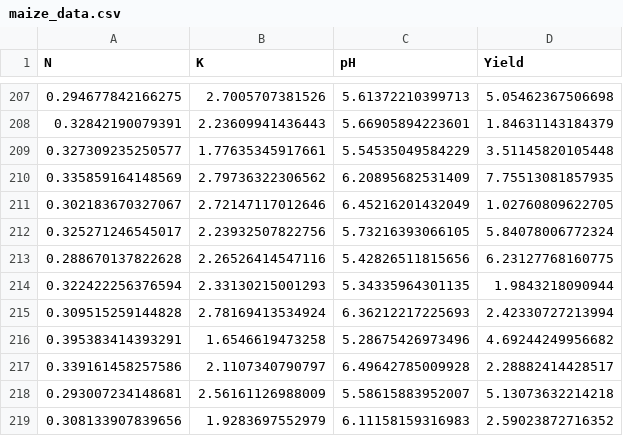
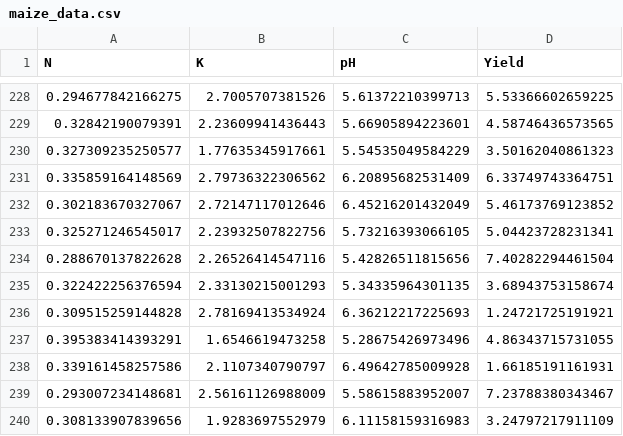
Before and after one commit to chawezimiti/BLA_NETHERLAND_Rothamsted, a CSV file: maize_data.csv, drawn as a sheet; only a part is shown, gaps mark what is left out; addresses are those after the commit; the diff covers the shown part only; the diff names each change by its address in the sheet, - before the commit and + after, or states it on an @@ line.

```diff
--- a/maize_data.csv
+++ b/maize_data.csv
-D228 (Yield): 5.05462367506698
+D228 (Yield): 5.53366602659225
-D229 (Yield): 1.84631143184379
+D229 (Yield): 4.58746436573565
-D230 (Yield): 3.51145820105448
+D230 (Yield): 3.50162040861323
-D231 (Yield): 7.75513081857935
+D231 (Yield): 6.33749743364751
-D232 (Yield): 1.02760809622705
+D232 (Yield): 5.46173769123852
-D233 (Yield): 5.84078006772324
+D233 (Yield): 5.04423728231341
-D234 (Yield): 6.23127768160775
+D234 (Yield): 7.40282294461504
-D235 (Yield): 1.9843218090944
+D235 (Yield): 3.68943753158674
-D236 (Yield): 2.42330727213994
+D236 (Yield): 1.24721725191921
-D237 (Yield): 4.69244249956682
+D237 (Yield): 4.86343715731055
-D238 (Yield): 2.28882414428517
+D238 (Yield): 1.66185191161931
-D239 (Yield): 5.13073632214218
+D239 (Yield): 7.23788380343467
-D240 (Yield): 2.59023872716352
+D240 (Yield): 3.24797217911109
```
Also changed, not shown: 21 added rows and 27 edited cells elsewhere in this file, maize.csv, 1 other file.
